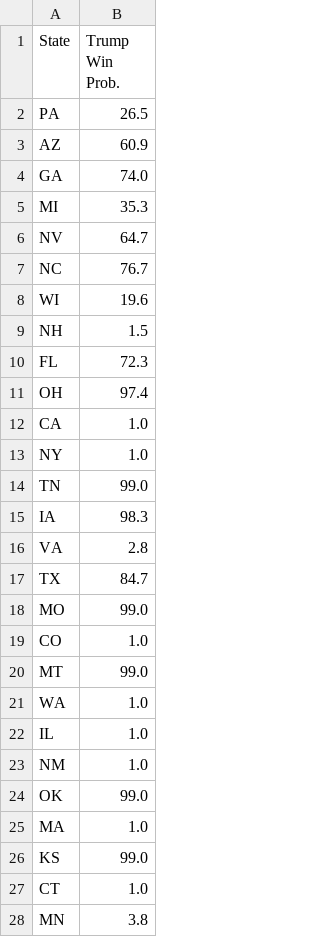
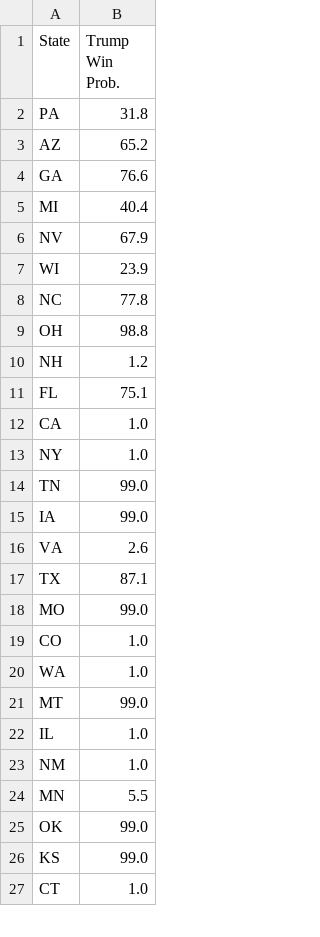
Before and after one commit to acbass49/Election2024, a CSV file: data/state_probabilities.csv, drawn as a sheet; only a part is shown; the diff covers the shown part only.

```diff
--- a/data/state_probabilities.csv
+++ b/data/state_probabilities.csv
@@ -1,12 +1,12 @@
 State,Trump Win Prob.
-PA,26.5
-AZ,60.9
-GA,74.0
-MI,35.3
-NV,64.7
-NC,76.7
-WI,19.6
-NH,1.5
-FL,72.3
-OH,97.4
+PA,31.8
+AZ,65.2
+GA,76.6
+MI,40.4
+NV,67.9
+WI,23.9
+NC,77.8
+OH,98.8
+NH,1.2
+FL,75.1
 CA,1.0
@@ -14,15 +14,14 @@ NY,1.0
 TN,99.0
-IA,98.3
-VA,2.8
-TX,84.7
+IA,99.0
+VA,2.6
+TX,87.1
 MO,99.0
 CO,1.0
+WA,1.0
 MT,99.0
-WA,1.0
 IL,1.0
 NM,1.0
+MN,5.5
 OK,99.0
-MA,1.0
 KS,99.0
 CT,1.0
-MN,3.8
```
Also changed, not shown: 1 added row, 1 removed row, 4 moved rows and 1 edited cell elsewhere in this file, data/simulation_data.csv, data/tracking_data.csv, 1 other file.
